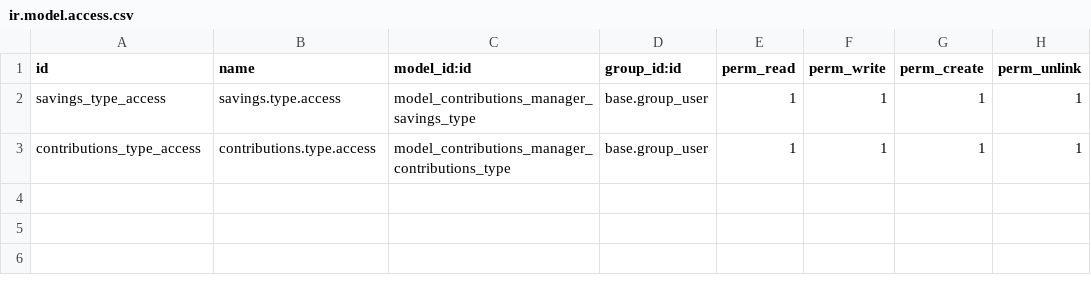
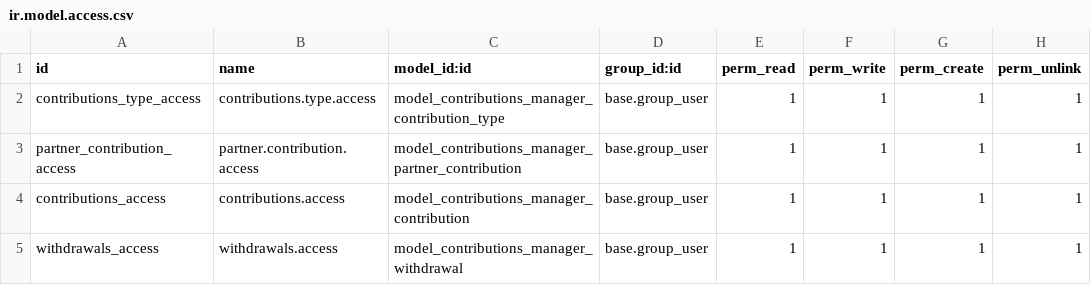
Before and after one commit to tmlrodriguez/tel_capp_csm, a CSV file: security/ir.model.access.csv, drawn as a sheet.

Commit message:
Add full contributions types module setup with dashboards, menus, manifest, and global styling
Implemented the complete configuration for the Contributions and Savings Management (CAPP_CSM) module, including model definitions, XML views, dashboard analytics, and supporting assets.

### Details
- Added `contributions.manager.contribution.type` model with validation for percentage rates, interest configurations, and accounting relationships.
- Implemented list and form views for Contribution Types:
  - Included fields for interest rate, calculation method, accounting journals, and withdrawal permissions.
  - Organized view structure using notebooks for Interest and Accounting sections.
- Created dashboards for Contributions and Withdrawals:
  - Added graph, pivot, and list views for both `partner.contribution` and `withdrawal` models.
  - Structured under **Ahorros → Inicio → Aportaciones / Retiros** menu items.
- Updated `menu.xml` to integrate all new dashboards, configuration sections, and hierarchy under "Ahorros".
- Updated `__manifest__.py` to load new XML files (menu, dashboards, views, global assets).
- Added `global.css` to standardize UI appearance across module views.

### Impact
This commit provides a fully functional financial management structure within the CAPP_CSM app:
- Streamlined creation, configuration, and reporting of contribution and withdrawal types.
- Enabled analytic dashboards for monitoring partner balances, savings, and withdrawals.
- Enhanced UI consistency and module discoverability through unified menus and styles.

### Files Added/Updated
- `models/contributions_type.py`
- `views/contributions_type_views.xml`
- `views/contributions_dashboard_views.xml`
- `views/contributions_menu.xml`
- `static/src/css/global.css`
- `__manifest__.py`

```diff
--- a/security/ir.model.access.csv
+++ b/security/ir.model.access.csv
@@ -1,3 +1,5 @@
 "id","name","model_id:id","group_id:id","perm_read","perm_write","perm_create","perm_unlink"
-savings_type_access,savings.type.access,model_contributions_manager_savings_type,base.group_user,1,1,1,1
-contributions_type_access,contributions.type.access,model_contributions_manager_contributions_type,base.group_user,1,1,1,1
+contributions_type_access,contributions.type.access,model_contributions_manager_contribution_type,base.group_user,1,1,1,1
+partner_contribution_access,partner.contribution.access,model_contributions_manager_partner_contribution,base.group_user,1,1,1,1
+contributions_access,contributions.access,model_contributions_manager_contribution,base.group_user,1,1,1,1
+withdrawals_access,withdrawals.access,model_contributions_manager_withdrawal,base.group_user,1,1,1,1
```
Also changed, not shown: 7 other files.
